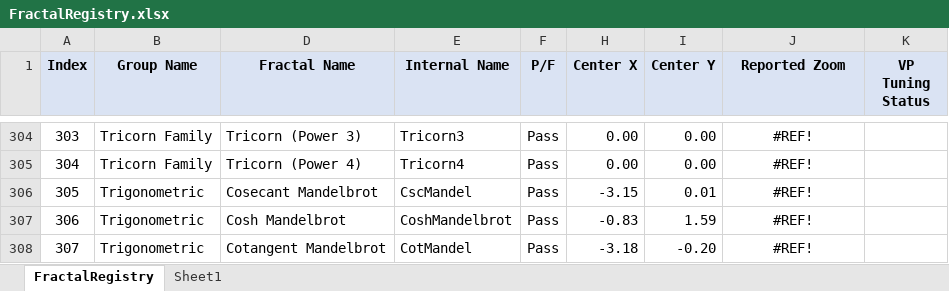
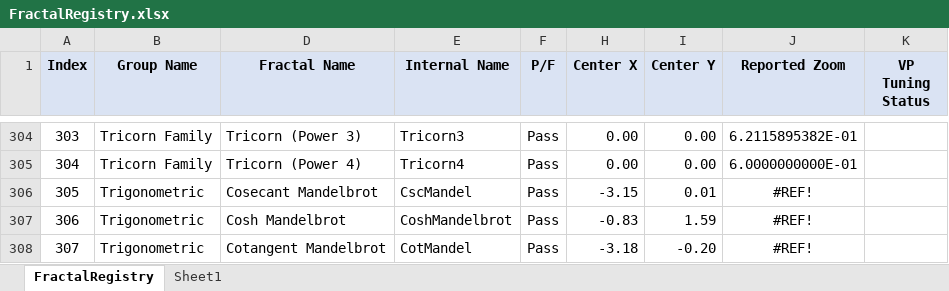
Before and after one commit to markhassellsmith/ManpLab, an Excel workbook: ManpWinUI/Documentation/Architecture/FractalRegistry.xlsx, sheet FractalRegistry, drawn as a sheet; only a part is shown, gaps mark what is left out; values as stored, in another font and other column widths than the file's, no borders; conditional formats not drawn; the diff covers the shown part only; the diff names each change by its address in the sheet, - before the commit and + after, or states it on an @@ line.

```diff
--- a/ManpWinUI/Documentation/Architecture/FractalRegistry.xlsx (sheet FractalRegistry)
+++ b/ManpWinUI/Documentation/Architecture/FractalRegistry.xlsx (sheet FractalRegistry)
-J304 (Reported Zoom): #REF!
+J304 (Reported Zoom): 6.2115895382E-01
-J305 (Reported Zoom): #REF!
+J305 (Reported Zoom): 6.0000000000E-01
```
Also changed, not shown: 32 edited cells elsewhere in this sheet, 4 other files.
